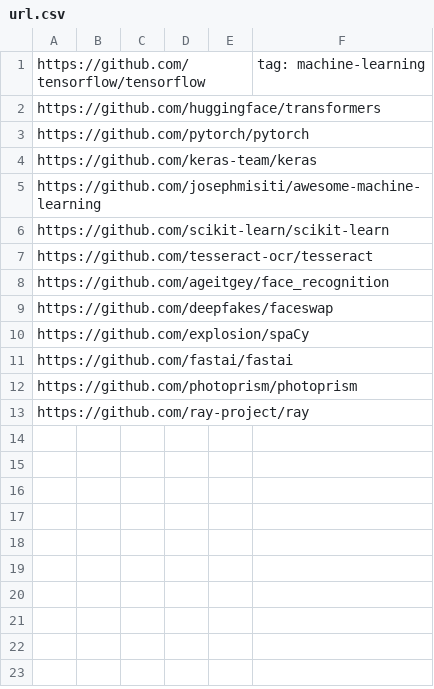
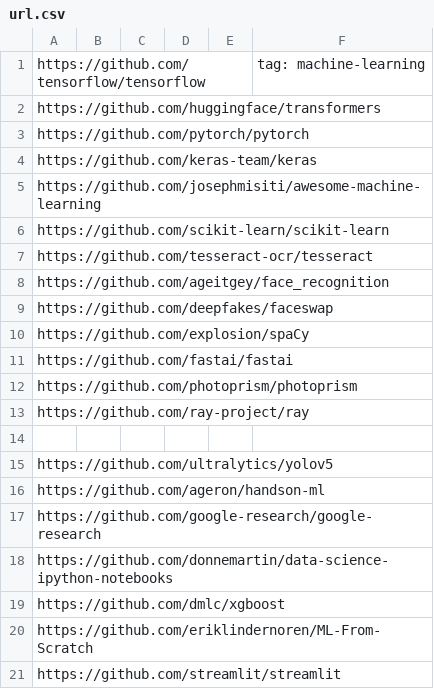
Before and after one commit to GuinZack/SZZpy, a CSV file: data/url.csv, drawn as a sheet; the diff names each change by its address in the sheet, - before the commit and + after, or states it on an @@ line.

Commit message:
url list updated

```diff
--- a/data/url.csv
+++ b/data/url.csv
+row 14: (empty)
+row 15: https://github.com/ultralytics/yolov5
+row 16: https://github.com/ageron/handson-ml
+row 17: https://github.com/google-research/google-research
+row 18: https://github.com/donnemartin/data-science-ipython-notebooks
+row 19: https://github.com/dmlc/xgboost
+row 20: https://github.com/eriklindernoren/ML-From-Scratch
+row 21: https://github.com/streamlit/streamlit
```
